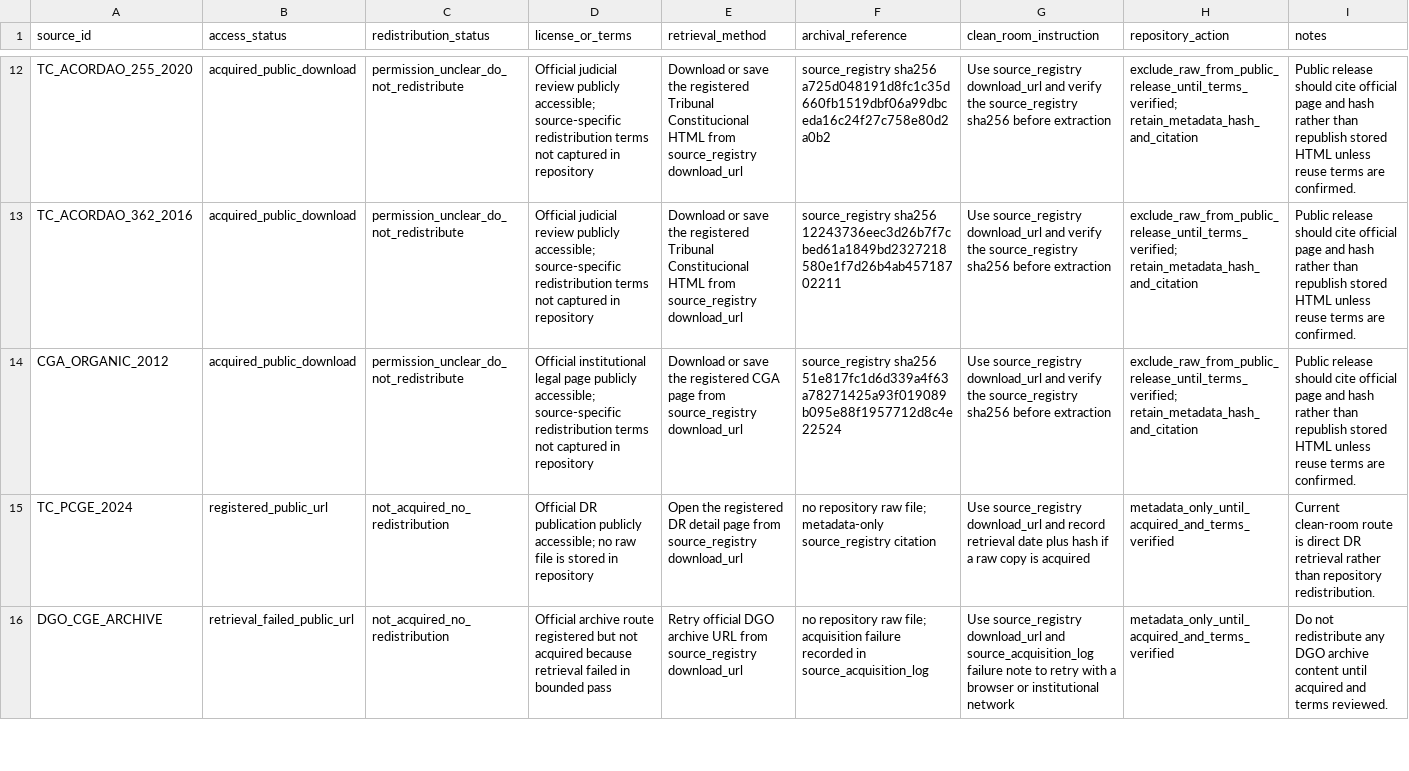
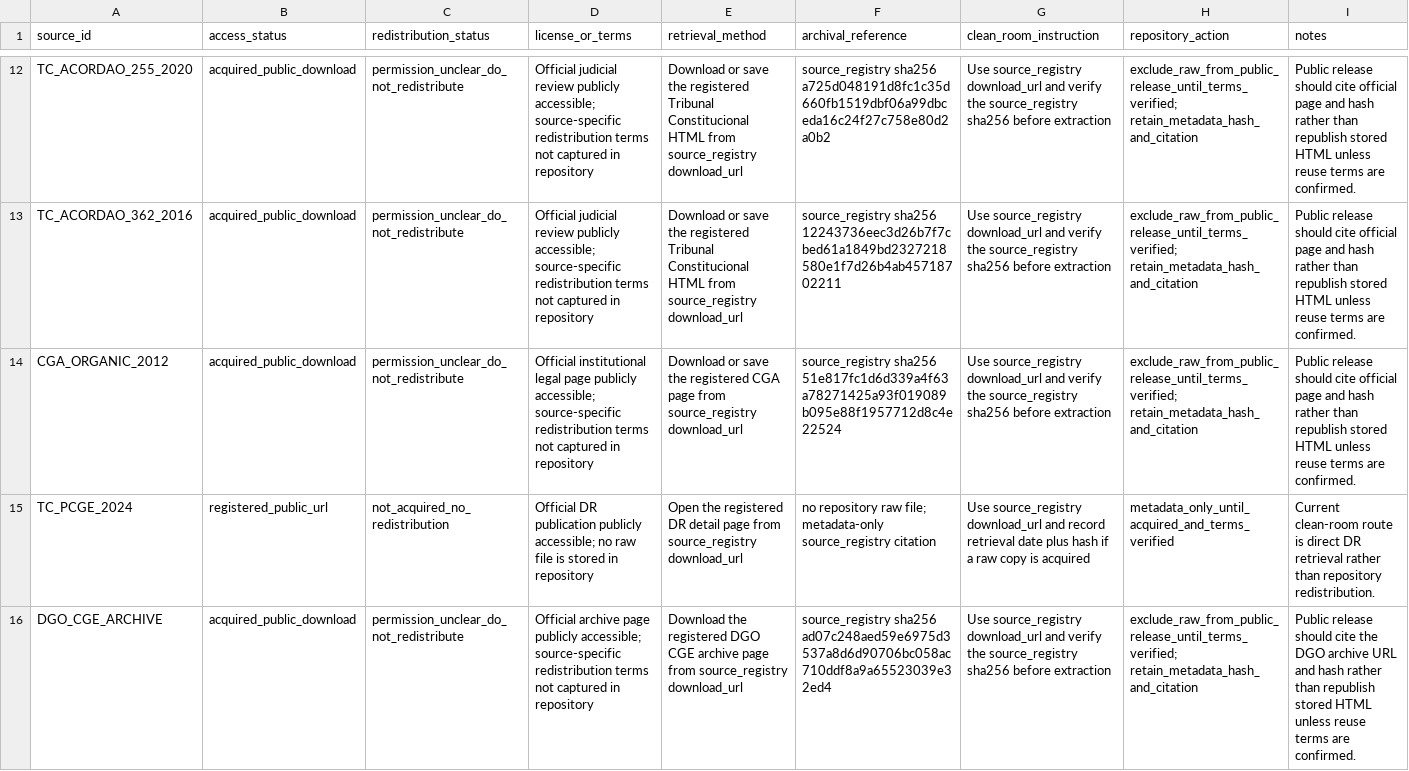
Before and after one commit to DiogoRibeiro7/portugal-public-pension-financing, a CSV file: evidence/data_license_registry.csv, drawn as a sheet; only a part is shown, gaps mark what is left out; the diff covers the shown part only; the diff names each change by its address in the sheet, - before the commit and + after, or states it on an @@ line.

```diff
--- a/evidence/data_license_registry.csv
+++ b/evidence/data_license_registry.csv
-B16 (access_status): retrieval_failed_public_url
+B16 (access_status): acquired_public_download
-C16 (redistribution_status): not_acquired_no_redistribution
+C16 (redistribution_status): permission_unclear_do_not_redistribute
-D16 (license_or_terms): Official archive route registered but not acquired because retrieval failed in bounded pass
+D16 (license_or_terms): Official archive page publicly accessible; source-specific redistribution terms not captured in repository
-E16 (retrieval_method): Retry official DGO archive URL from source_registry…
+E16 (retrieval_method): Download the registered DGO CGE archive page from source_registry…
-F16 (archival_reference): no repository raw file; acquisition failure recorded in source_acquisition_log
+F16 (archival_reference): source_registry sha256 ad07c248aed59e6975d3537a8d6d90706bc058ac710ddf8a9a65523039e32ed4
-G16 (clean_room_instruction): …download_url and source_acquisition_log failure note to retry with a browser or institutional network
+G16 (clean_room_instruction): …download_url and verify the source_registry sha256 before extraction
-H16 (repository_action): metadata_only_until_acquired_and_terms_verified
+H16 (repository_action): exclude_raw_from_public_release_until_terms_verified; retain_metadata_hash_and_citation
-I16 (notes): Do not redistribute any DGO archive content until acquired and terms reviewed.
+I16 (notes): Public release should cite the DGO archive URL and hash rather than republish stored HTML unless reuse terms are confirmed.
```
Also changed, not shown: 9 edited cells elsewhere in this file, evidence/source_acquisition_log.csv, evidence/source_registry.csv, 8 other files.
